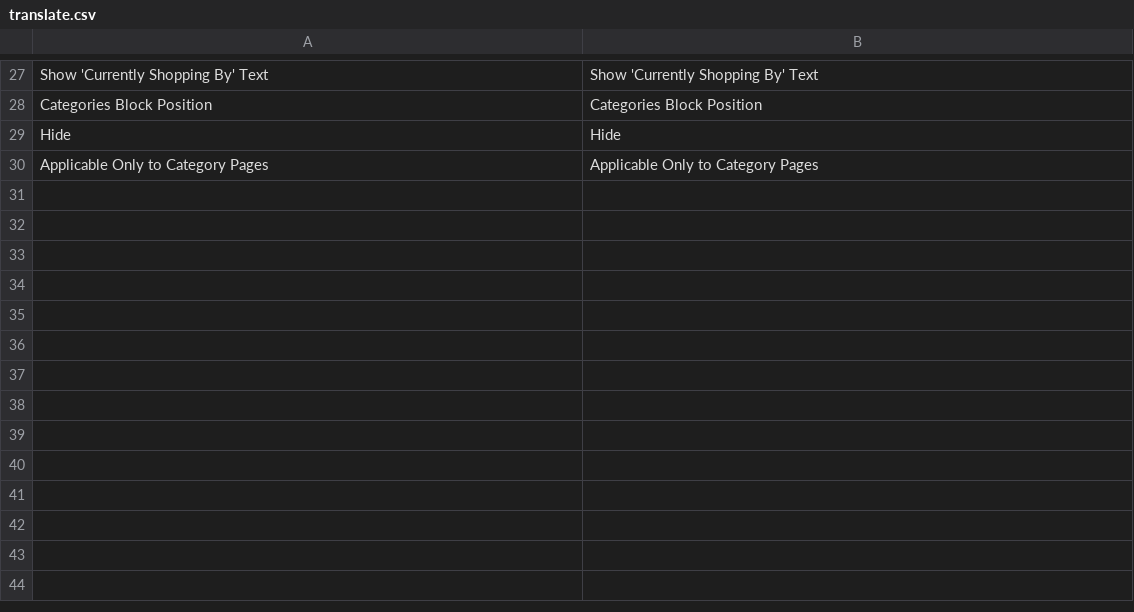
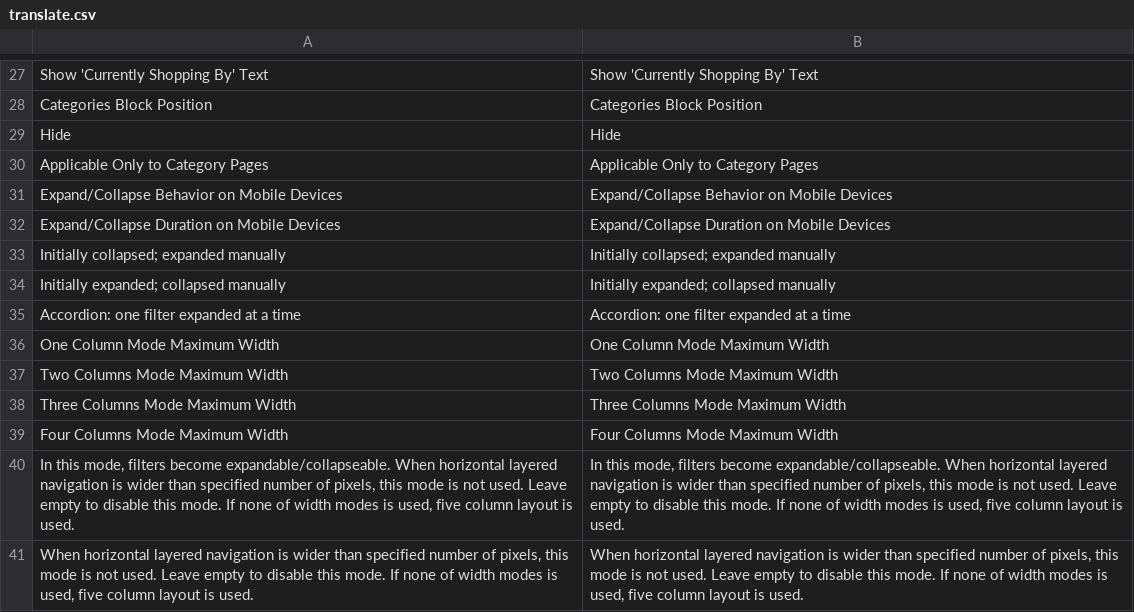
Before and after one commit to osmianski/manadev-magento, a CSV file: extensions/ManaPro/FilterPositioning/translate.csv, drawn as a sheet; only a part is shown, gaps mark what is left out.

Commit message:
Responsive horizontal layered navigation

```diff
--- a/extensions/ManaPro/FilterPositioning/translate.csv
+++ b/extensions/ManaPro/FilterPositioning/translate.csv
@@ -30 +30,12 @@
 "Applicable Only to Category Pages","Applicable Only to Category Pages"
+"Expand/Collapse Behavior on Mobile Devices","Expand/Collapse Behavior on Mobile Devices"
+"Expand/Collapse Duration on Mobile Devices","Expand/Collapse Duration on Mobile Devices"
+"Initially collapsed; expanded manually","Initially collapsed; expanded manually"
+"Initially expanded; collapsed manually","Initially expanded; collapsed manually"
+"Accordion: one filter expanded at a time","Accordion: one filter expanded at a time"
+"One Column Mode Maximum Width","One Column Mode Maximum Width"
+"Two Columns Mode Maximum Width","Two Columns Mode Maximum Width"
+"Three Columns Mode Maximum Width","Three Columns Mode Maximum Width"
+"Four Columns Mode Maximum Width","Four Columns Mode Maximum Width"
+"In this mode, filters become expandable/collapseable. When horizontal layered navigation is wider than specified number of pixels, this mode is not used. Leave empty to disable this mode. If none of width modes is used, five column layout is used.","In this mode, filters become expandable/collapseable. When horizontal layered navigation is wider than specified number of pixels, this mode is not used. Leave empty to disable this mode. If none of width modes is used, five column layout is used."
+"When horizontal layered navigation is wider than specified number of pixels, this mode is not used. Leave empty to disable this mode. If none of width modes is used, five column layout is used.","When horizontal layered navigation is wider than specified number of pixels, this mode is not used. Leave empty to disable this mode. If none of width modes is used, five column layout is used."
```
Also changed, not shown: 15 other files.
